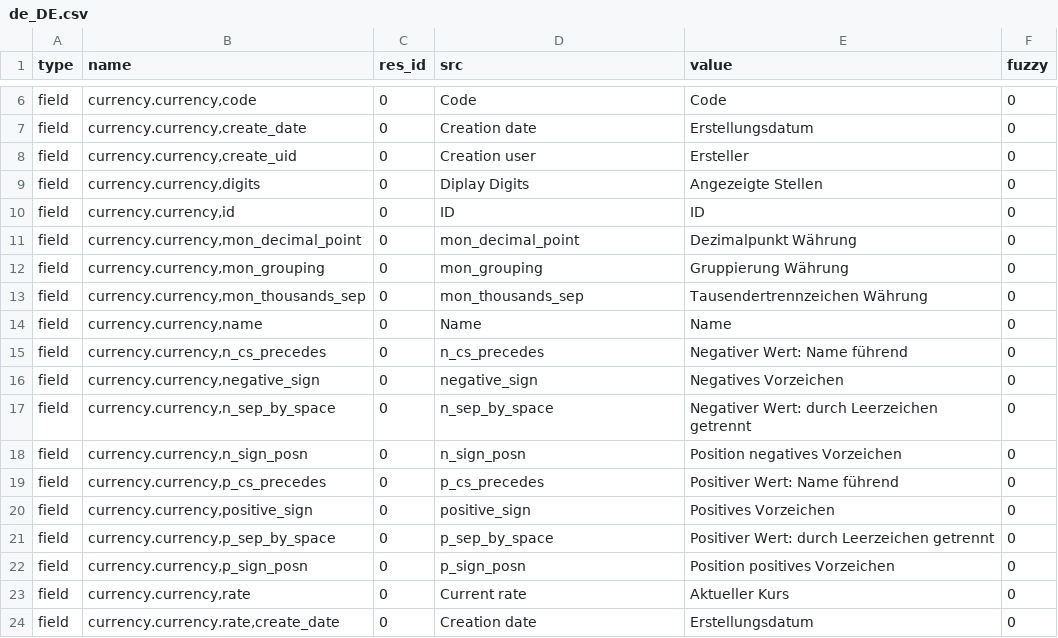
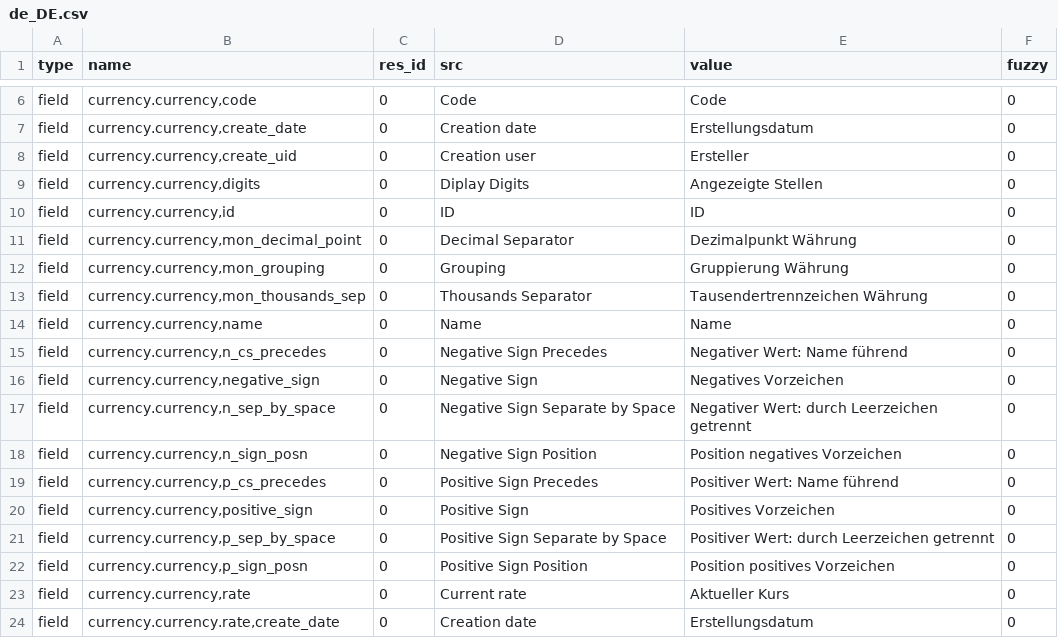
Before and after one commit to h4ck3rm1k3/currency, a CSV file: de_DE.csv, drawn as a sheet; only a part is shown, gaps mark what is left out.

Commit message:
updated translation for de_DE

```diff
--- a/de_DE.csv
+++ b/de_DE.csv
@@ -10,14 +10,14 @@ field,"currency.currency,digits",0,Diplay Digits,Angezeigte Stellen,0
 field,"currency.currency,id",0,ID,ID,0
-field,"currency.currency,mon_decimal_point",0,mon_decimal_point,Dezimalpunkt Währung,0
-field,"currency.currency,mon_grouping",0,mon_grouping,Gruppierung Währung,0
-field,"currency.currency,mon_thousands_sep",0,mon_thousands_sep,Tausendertrennzeichen Währung,0
+field,"currency.currency,mon_decimal_point",0,Decimal Separator,Dezimalpunkt Währung,0
+field,"currency.currency,mon_grouping",0,Grouping,Gruppierung Währung,0
+field,"currency.currency,mon_thousands_sep",0,Thousands Separator,Tausendertrennzeichen Währung,0
 field,"currency.currency,name",0,Name,Name,0
-field,"currency.currency,n_cs_precedes",0,n_cs_precedes,Negativer Wert: Name führend,0
-field,"currency.currency,negative_sign",0,negative_sign,Negatives Vorzeichen,0
-field,"currency.currency,n_sep_by_space",0,n_sep_by_space,Negativer Wert: durch Leerzeichen getrennt,0
-field,"currency.currency,n_sign_posn",0,n_sign_posn,Position negatives Vorzeichen,0
-field,"currency.currency,p_cs_precedes",0,p_cs_precedes,Positiver Wert: Name führend,0
-field,"currency.currency,positive_sign",0,positive_sign,Positives Vorzeichen,0
-field,"currency.currency,p_sep_by_space",0,p_sep_by_space,Positiver Wert: durch Leerzeichen getrennt,0
-field,"currency.currency,p_sign_posn",0,p_sign_posn,Position positives Vorzeichen,0
+field,"currency.currency,n_cs_precedes",0,Negative Sign Precedes,Negativer Wert: Name führend,0
+field,"currency.currency,negative_sign",0,Negative Sign,Negatives Vorzeichen,0
+field,"currency.currency,n_sep_by_space",0,Negative Sign Separate by Space,Negativer Wert: durch Leerzeichen getrennt,0
+field,"currency.currency,n_sign_posn",0,Negative Sign Position,Position negatives Vorzeichen,0
+field,"currency.currency,p_cs_precedes",0,Positive Sign Precedes,Positiver Wert: Name führend,0
+field,"currency.currency,positive_sign",0,Positive Sign,Positives Vorzeichen,0
+field,"currency.currency,p_sep_by_space",0,Positive Sign Separate by Space,Positiver Wert: durch Leerzeichen getrennt,0
+field,"currency.currency,p_sign_posn",0,Positive Sign Position,Position positives Vorzeichen,0
 field,"currency.currency,rate",0,Current rate,Aktueller Kurs,0
```
